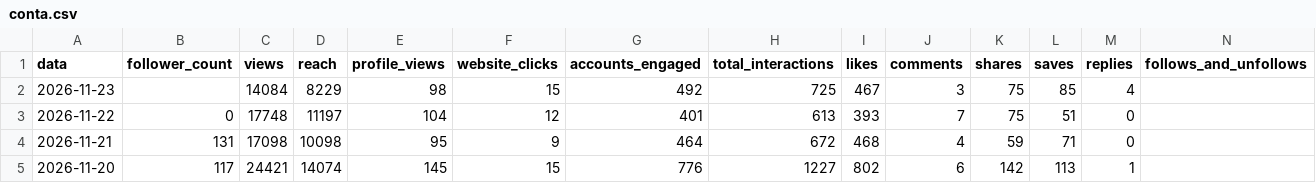
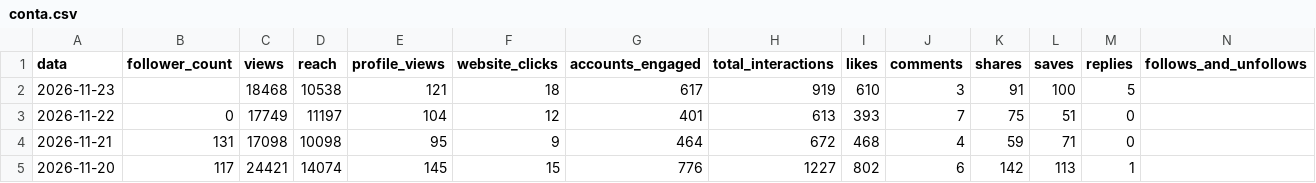
Before and after one commit to denysdmo/maa-publicador, a CSV file: metricas/conta.csv, drawn as a sheet; only a part is shown.

```diff
--- a/metricas/conta.csv
+++ b/metricas/conta.csv
@@ -1,4 +1,4 @@
 data,follower_count,views,reach,profile_views,website_clicks,accounts_engaged,total_interactions,likes,comments,shares,saves,replies,follows_and_unfollows
-2026-11-23,,14084,8229,98,15,492,725,467,3,75,85,4,
-2026-11-22,0,17748,11197,104,12,401,613,393,7,75,51,0,
+2026-11-23,,18468,10538,121,18,617,919,610,3,91,100,5,
+2026-11-22,0,17749,11197,104,12,401,613,393,7,75,51,0,
 2026-11-21,131,17098,10098,95,9,464,672,468,4,59,71,0,
```
Also changed, not shown: metricas/midias.csv, metricas/stories.csv, 2 other files.
